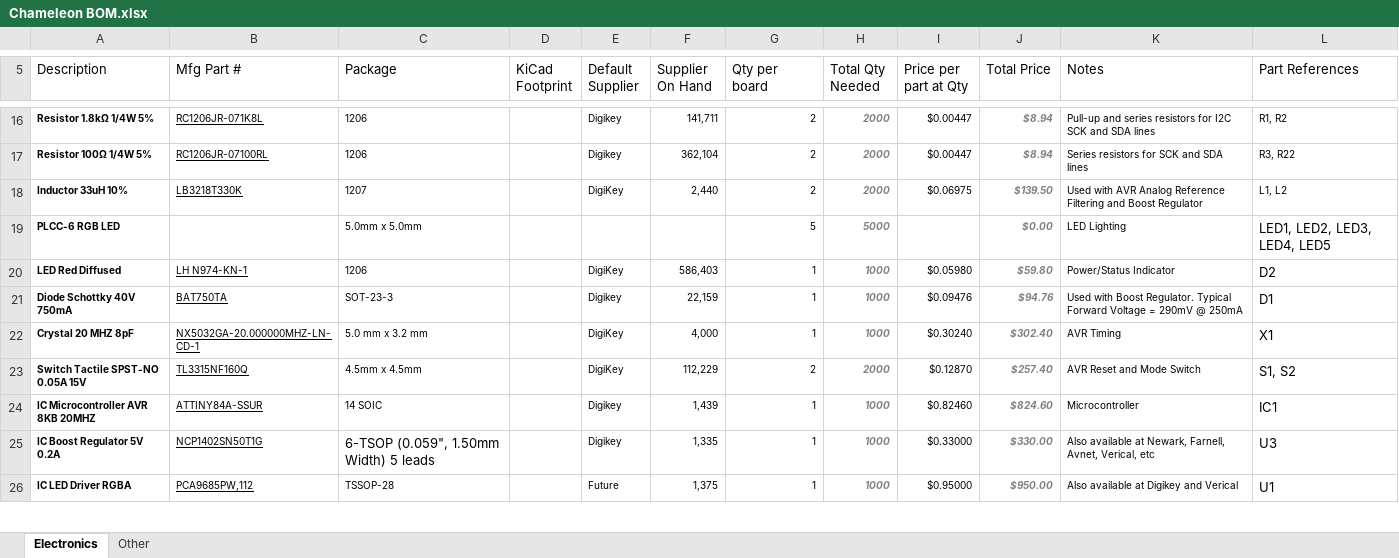
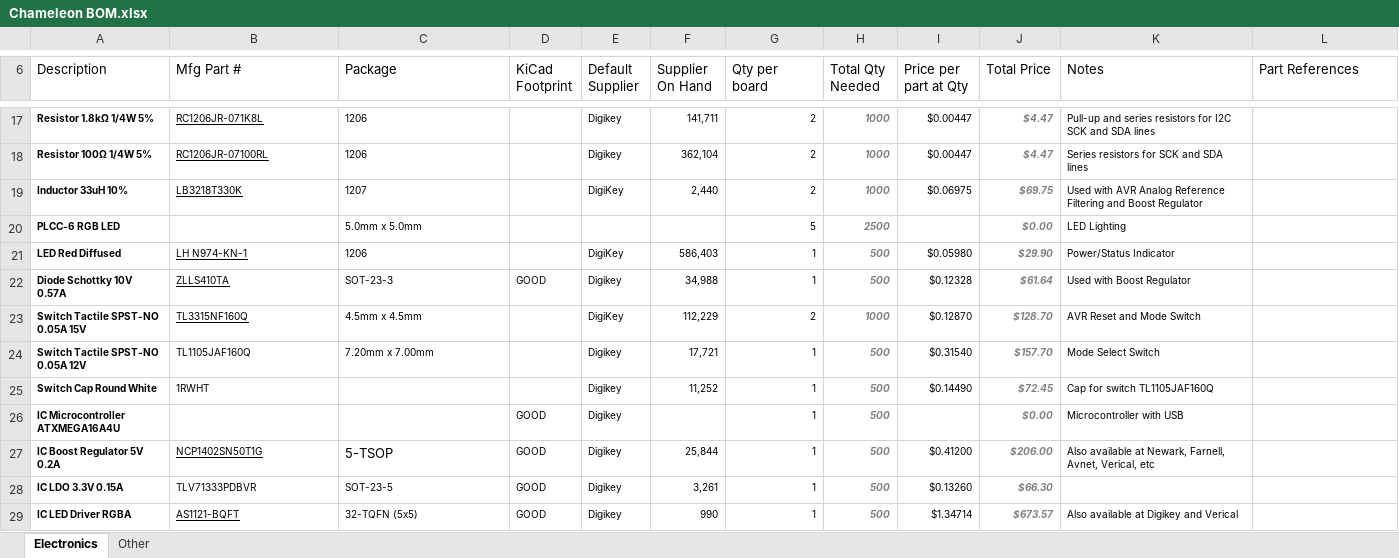
Before and after one commit to Projects-and-Stuff/Chameleon, an Excel workbook: Notes/Chameleon BOM.xlsx, sheet Electronics, drawn as a sheet; only a part is shown, gaps mark what is left out; values as stored, in another font and other column widths than the file's, no borders; table styles not drawn; removed rows and columns are numbered as before the commit, all else as after; the diff covers the shown part only; the diff names each change by its address in the sheet, - before the commit and + after, or states it on an @@ line.

Commit message:
Began updating BOM with new parts and updated data.

```diff
--- a/Notes/Chameleon BOM.xlsx (sheet Electronics)
+++ b/Notes/Chameleon BOM.xlsx (sheet Electronics)
-H17:H19 (Total Qty Needed): 2000
+H17:H19 (Total Qty Needed): 1000
-J17:J18 (Total Price): $8.94
+J17:J18 (Total Price): $4.47
-L17 (Part References): R1, R2
+L17 (Part References): (empty)
-L18 (Part References): R3, R22
+L18 (Part References): (empty)
-J19 (Total Price): $139.50
+J19 (Total Price): $69.75
-L19 (Part References): L1, L2
+L19 (Part References): (empty)
-H20 (Total Qty Needed): 5000
+H20 (Total Qty Needed): 2500
-L20 (Part References): LED1, LED2, LED3, LED4, LED5
+L20 (Part References): (empty)
-H21 (Total Qty Needed): 1000
+H21 (Total Qty Needed): 500
-J21 (Total Price): $59.80
+J21 (Total Price): $29.90
-L21 (Part References): D2
+L21 (Part References): (empty)
-row 21: Diode Schottky 40V 750mA | BAT750TA | SOT-23-3 |  | Digikey | 22,159 | 1 | 1000 | $0.09476 | $94.76 | Used with Boost Regulator. Typical Forward Voltage = 290mV @ 250mA | D1
-row 22: Crystal 20 MHZ 8pF | NX5032GA-20.000000MHZ-LN-CD-1 | 5.0 mm x 3.2 mm |  | DigiKey | 4,000 | 1 | 1000 | $0.30240 | $302.40 | AVR Timing | X1
+row 22: Diode Schottky 10V 0.57A | ZLLS410TA | SOT-23-3 | GOOD | Digikey | 34,988 | 1 | 500 | $0.12328 | $61.64 | Used with Boost Regulator
-H23 (Total Qty Needed): 2000
+H23 (Total Qty Needed): 1000
-J23 (Total Price): $257.40
+J23 (Total Price): $128.70
-L23 (Part References): S1, S2
+L23 (Part References): (empty)
-row 24: IC Microcontroller AVR 8KB 20MHZ | ATTINY84A-SSUR | 14 SOIC |  | Digikey | 1,439 | 1 | 1000 | $0.82460 | $824.60 | Microcontroller | IC1
+row 24: Switch Tactile SPST-NO 0.05A 12V | TL1105JAF160Q | 7.20mm x 7.00mm |  | Digikey | 17,721 | 1 | 500 | $0.31540 | $157.70 | Mode Select Switch
+row 25: Switch Cap Round White | 1RWHT |  |  | Digikey | 11,252 | 1 | 500 | $0.14490 | $72.45 | Cap for switch TL1105JAF160Q
+row 26: IC Microcontroller ATXMEGA16A4U |  |  | GOOD | Digikey |  | 1 | 500 |  | $0.00 | Microcontroller with USB
-C27 (Package): 6-TSOP (0.059", 1.50mm Width) 5 leads
+C27 (Package): 5-TSOP
-D27 (KiCad Footprint): (empty)
+D27 (KiCad Footprint): GOOD
-F27 (Supplier On Hand): 1,335
+F27 (Supplier On Hand): 25,844
-H27 (Total Qty Needed): 1000
+H27 (Total Qty Needed): 500
-I27 (Price per part at Qty): $0.33000
+I27 (Price per part at Qty): $0.41200
-J27 (Total Price): $330.00
+J27 (Total Price): $206.00
-L27 (Part References): U3
+L27 (Part References): (empty)
-row 26: IC LED Driver RGBA | PCA9685PW,112 | TSSOP-28 |  | Future | 1,375 | 1 | 1000 | $0.95000 | $950.00 | Also available at Digikey and Verical | U1
+row 28: IC LDO 3.3V 0.15A | TLV71333PDBVR | SOT-23-5 | GOOD | Digikey | 3,261 | 1 | 500 | $0.13260 | $66.30
+row 29: IC LED Driver RGBA | AS1121-BQFT | 32-TQFN (5x5) | GOOD | Digikey | 990 | 1 | 500 | $1.34714 | $673.57 | Also available at Digikey and Verical
```
Also changed, not shown: 1 added row and 44 edited cells elsewhere in this sheet, formulas that keep their value.
